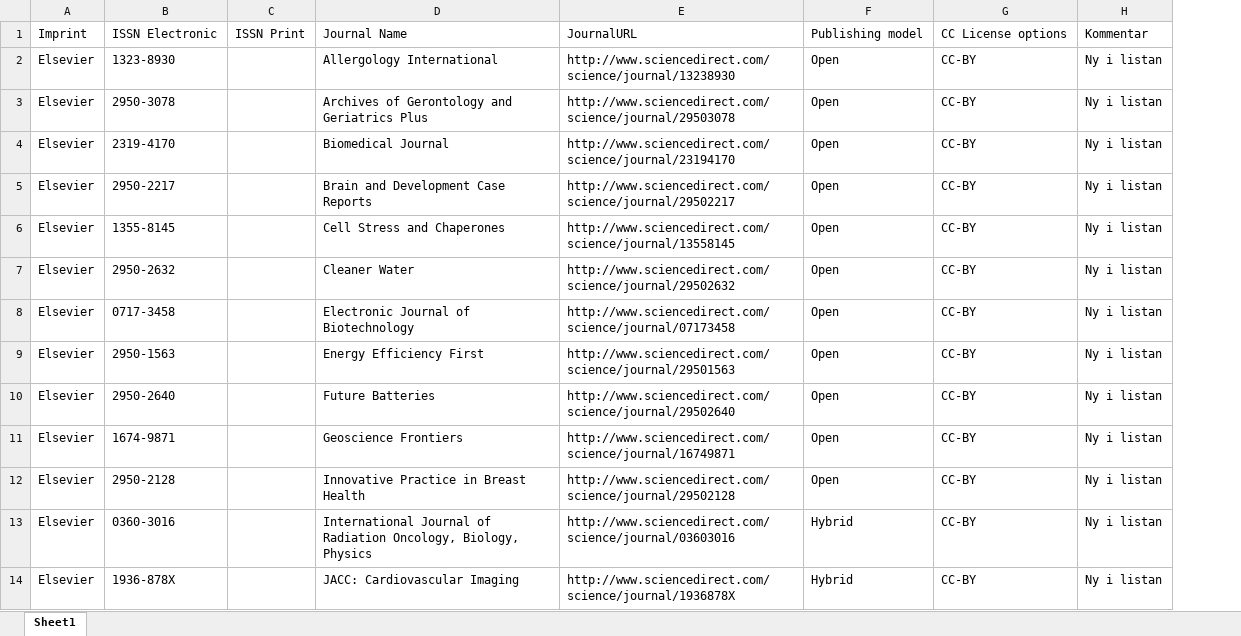
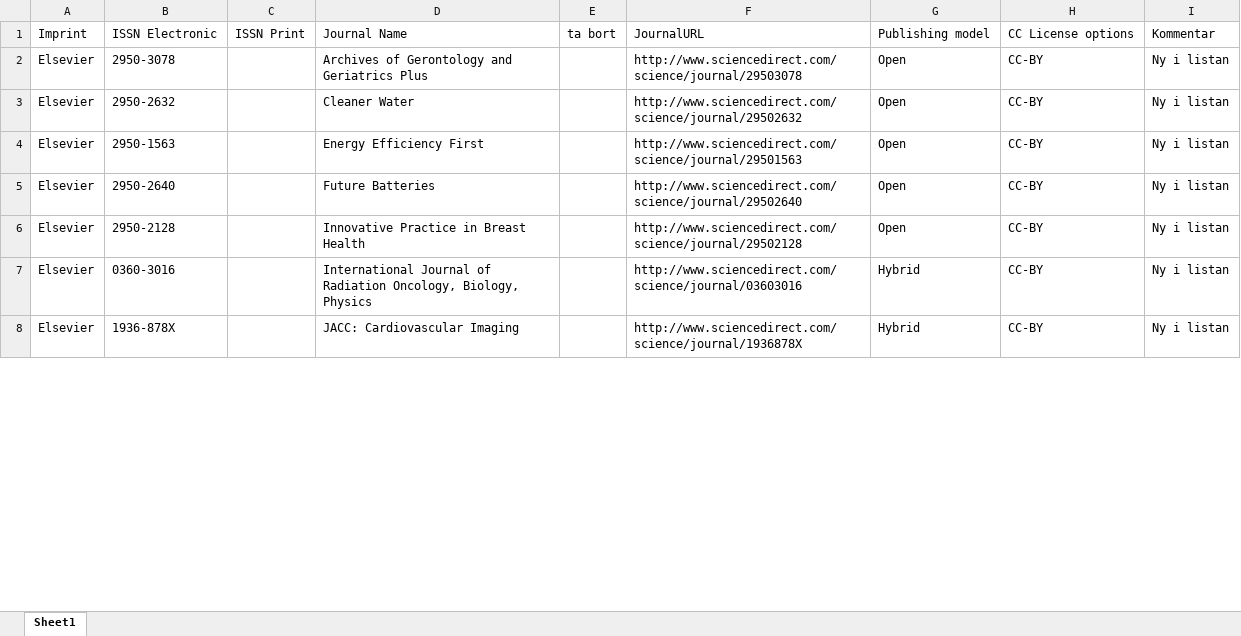
Before and after one commit to Kungbib/oa-tskr, an Excel workbook: Bibsam_tidskriftslistor/Uppdateringar/tidskriftslistor_ändringar_016_6nov2023.xlsx, sheet Sheet1, drawn as a sheet; only a part is shown; values as stored, in another font and other column widths than the file's, no borders; table styles not drawn; removed rows and columns are numbered as before the commit, all else as after; the diff covers the shown part only; the diff names each change by its address in the sheet, - before the commit and + after, or states it on an @@ line.

```diff
--- a/Bibsam_tidskriftslistor/Uppdateringar/tidskriftslistor_ändringar_016_6nov2023.xlsx (sheet Sheet1)
+++ b/Bibsam_tidskriftslistor/Uppdateringar/tidskriftslistor_ändringar_016_6nov2023.xlsx (sheet Sheet1)
+column E, row 1: ta bort
-row 2: Elsevier | 1323-8930 |  | Allergology International | http://www.sciencedirect.com/science/journal/13238930 | Open | CC-BY | Ny i listan
-row 4: Elsevier | 2319-4170 |  | Biomedical Journal | http://www.sciencedirect.com/science/journal/23194170 | Open | CC-BY | Ny i listan
-row 5: Elsevier | 2950-2217 |  | Brain and Development Case Reports | http://www.sciencedirect.com/science/journal/29502217 | Open | CC-BY | Ny i listan
-row 6: Elsevier | 1355-8145 |  | Cell Stress and Chaperones | http://www.sciencedirect.com/science/journal/13558145 | Open | CC-BY | Ny i listan
-row 8: Elsevier | 0717-3458 |  | Electronic Journal of Biotechnology | http://www.sciencedirect.com/science/journal/07173458 | Open | CC-BY | Ny i listan
-row 11: Elsevier | 1674-9871 |  | Geoscience Frontiers | http://www.sciencedirect.com/science/journal/16749871 | Open | CC-BY | Ny i listan
```
Also changed, not shown: 14 removed rows and 1 edited cell elsewhere in this sheet, Bibsam_tidskriftslistor/scifree_data_elsevier.xlsx.
